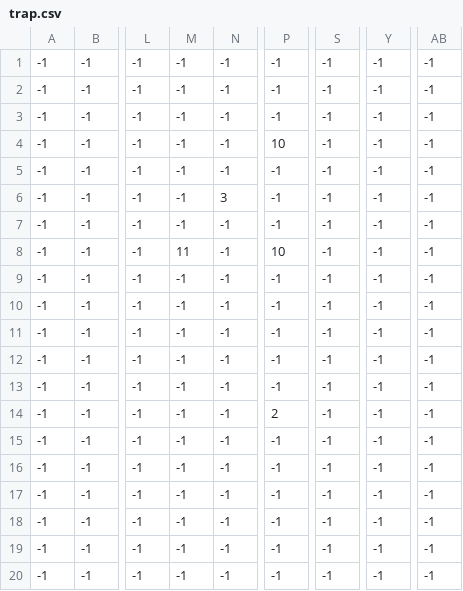
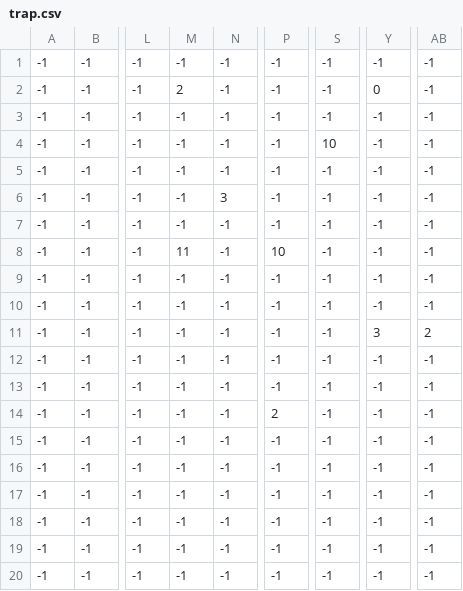
Before and after one commit to vietanh2508/Game_project, a CSV file: TrapAdventureClone/assets/map/trap.csv, drawn as a sheet; only a part is shown, gaps mark what is left out; the diff names each change by its address in the sheet, - before the commit and + after, or states it on an @@ line.

Commit message:
dọn dẹp code , thêm trap

```diff
--- a/TrapAdventureClone/assets/map/trap.csv
+++ b/TrapAdventureClone/assets/map/trap.csv
-M2: -1
+M2: 2
-Y2: -1
+Y2: 0
-P4: 10
+P4: -1
-S4: -1
+S4: 10
-Y11: -1
+Y11: 3
-AB11: -1
+AB11: 2
```
Also changed, not shown: 13 other files.
